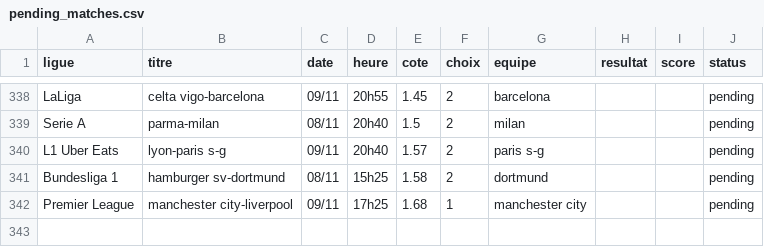
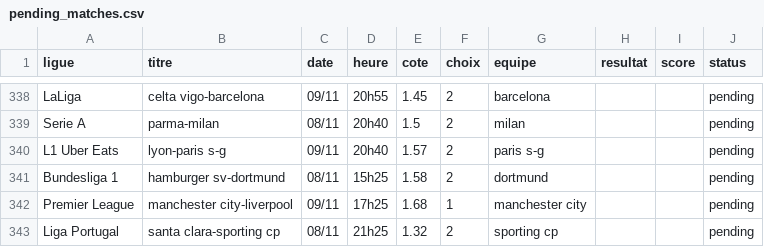
Before and after one commit to DavidSlskB/AlgoPari, a CSV file: data/pending_matches.csv, drawn as a sheet; only a part is shown, gaps mark what is left out; the diff names each change by its address in the sheet, - before the commit and + after, or states it on an @@ line.

```diff
--- a/data/pending_matches.csv
+++ b/data/pending_matches.csv
+row 343: Liga Portugal | santa clara-sporting cp | 08/11 | 21h25 | 1.32 | 2 | sporting cp |  |  | pending
```
Also changed, not shown: 1 other file.
